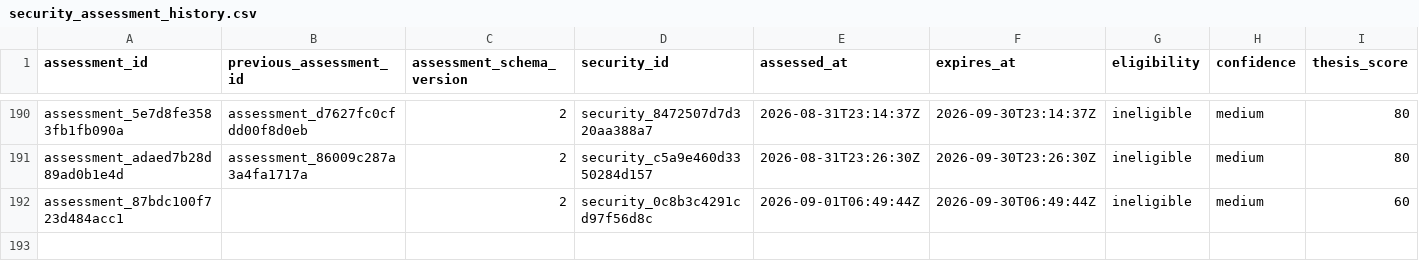
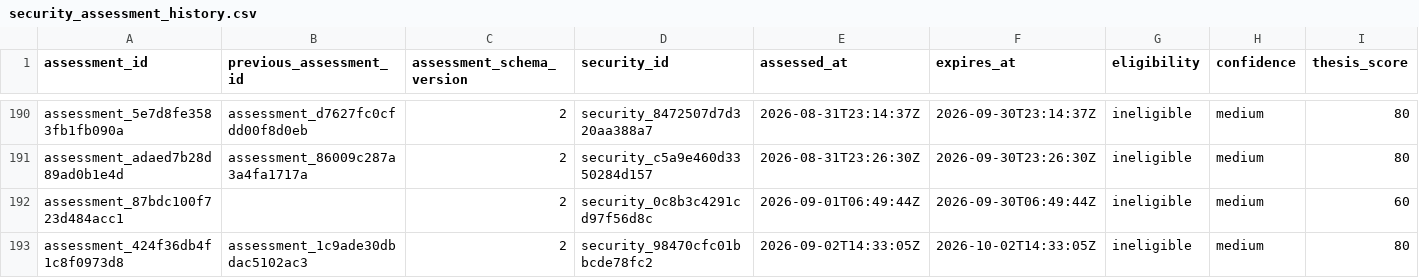
Before and after one commit to Kabutojira/PaperTrader, a CSV file: data/tables/security_assessment_history.csv, drawn as a sheet; only a part is shown, gaps mark what is left out; rows hold the shown columns only; the diff names each change by its address in the sheet, - before the commit and + after, or states it on an @@ line.

```diff
--- a/data/tables/security_assessment_history.csv
+++ b/data/tables/security_assessment_history.csv
+row 193: assessment_424f36db4f1c8f0973d8 | assessment_1c9ade30dbdac5102ac3 | 2 | security_98470cfc01bbcde78fc2 | 2026-09-02T14:33:05Z | 2026-10-02T14:33:05Z | ineligible | medium | 80
```
Also changed, not shown: data/operations/operations_TODO.csv, data/operations/operations_history.csv, 25 other files.
